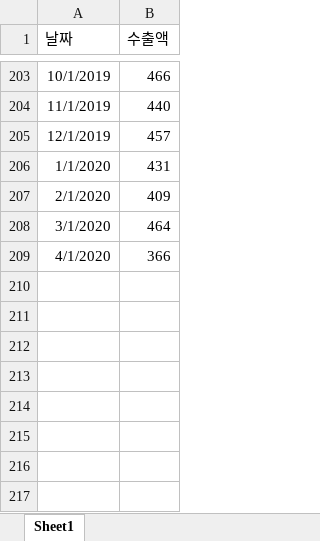
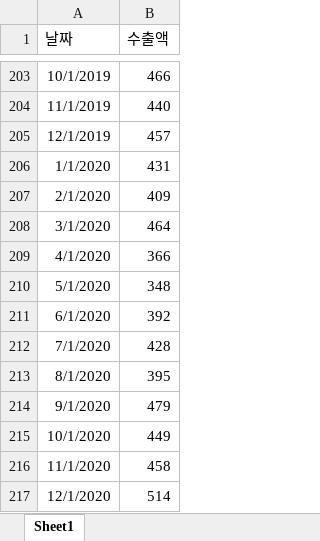
Before and after one commit to sebaek42/demand_forecasting, an Excel workbook: data/excel_files/월_수출액.xlsx, sheet Sheet1, drawn as a sheet; only a part is shown, gaps mark what is left out; values as stored, in another font and other column widths than the file's, no borders; the diff names each change by its address in the sheet, - before the commit and + after, or states it on an @@ line.

```diff
--- a/data/excel_files/월_수출액.xlsx (sheet Sheet1)
+++ b/data/excel_files/월_수출액.xlsx (sheet Sheet1)
+row 210: 5/1/2020 | 348
+row 211: 6/1/2020 | 392
+row 212: 7/1/2020 | 428
+row 213: 8/1/2020 | 395
+row 214: 9/1/2020 | 479
+row 215: 10/1/2020 | 449
+row 216: 11/1/2020 | 458
+row 217: 12/1/2020 | 514
```
Also changed, not shown: data/excel_files/연_외국인체류자.xlsx, data/excel_files/월_소비자물가지수.xlsx, 19 other files.
